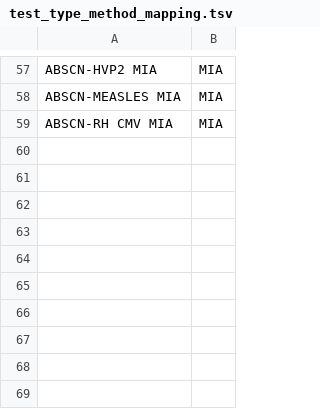
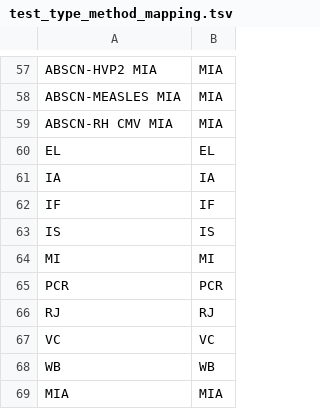
Before and after one commit to LabKey/cnprcEHRModules, a TSV file: cnprc_ehr/resources/data/test_type_method_mapping.tsv, drawn as a sheet; only a part is shown, gaps mark what is left out; the diff names each change by its address in the sheet, - before the commit and + after, or states it on an @@ line.

```diff
--- a/cnprc_ehr/resources/data/test_type_method_mapping.tsv
+++ b/cnprc_ehr/resources/data/test_type_method_mapping.tsv
+row 60: EL | EL
+row 61: IA | IA
+row 62: IF | IF
+row 63: IS | IS
+row 64: MI | MI
+row 65: PCR | PCR
+row 66: RJ | RJ
+row 67: VC | VC
+row 68: WB | WB
+row 69: MIA | MIA
```
Also changed, not shown: cnprc_ehr/resources/data/test_type_target_mapping.tsv, cnprc_ehr/resources/data/test_type_virus_mapping.tsv.
